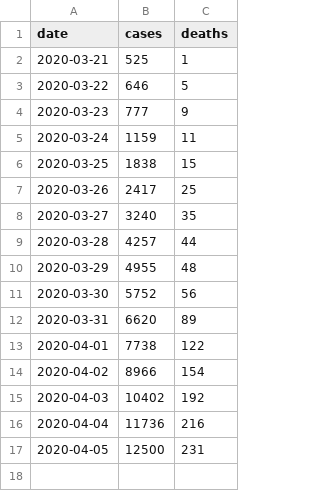
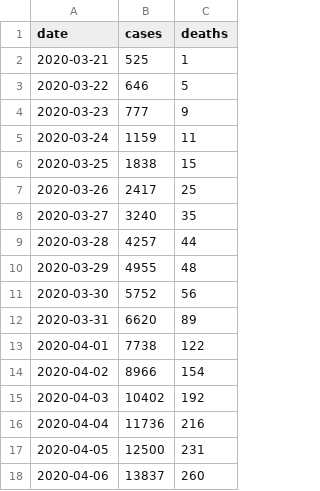
Before and after one commit to rscarvalho/coronavirus-daily-report, a CSV file: stats.csv, drawn as a sheet.

```diff
--- a/stats.csv
+++ b/stats.csv
@@ -17 +17,2 @@ date,cases,deaths
 2020-04-05,12500,231
+2020-04-06,13837,260
```
Also changed, not shown: 4 other files.
